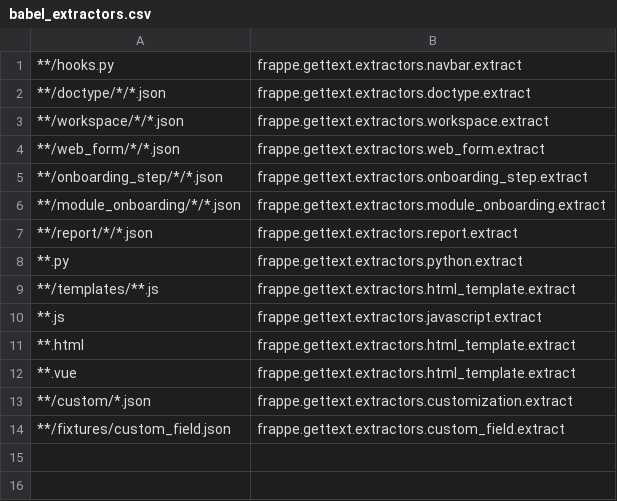
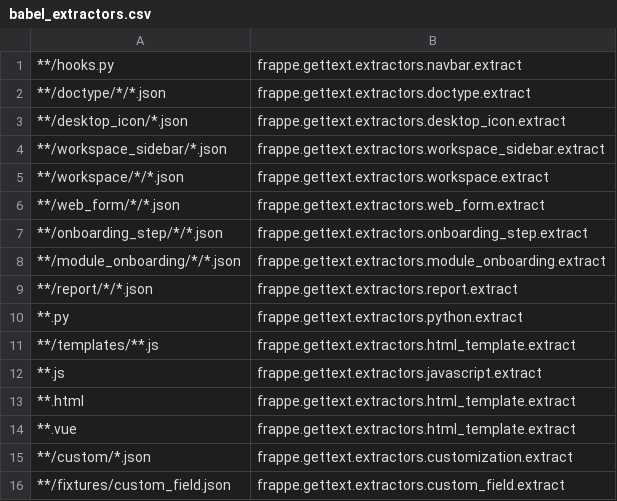
Before and after one commit to Dinext-pro/dinext_platform, a CSV file: babel_extractors.csv, drawn as a sheet.

Commit message:
feat: add extractors for Workspace Sidebar and Desktop Icon (#37085)
* feat: add desktop icon extractor

* feat: add workspace sidebar extractor

* feat: add desktop icon extractor

* fix: resolve merge conflict in babel_extractors.csv

* docs: fix typo in docstring

---------

Co-authored-by: barredterra <14891507+barredterra@users.noreply.github.com>

```diff
--- a/babel_extractors.csv
+++ b/babel_extractors.csv
@@ -2,2 +2,4 @@
 **/doctype/*/*.json,frappe.gettext.extractors.doctype.extract
+**/desktop_icon/*.json,frappe.gettext.extractors.desktop_icon.extract
+**/workspace_sidebar/*.json,frappe.gettext.extractors.workspace_sidebar.extract
 **/workspace/*/*.json,frappe.gettext.extractors.workspace.extract
```
Also changed, not shown: 2 other files.
